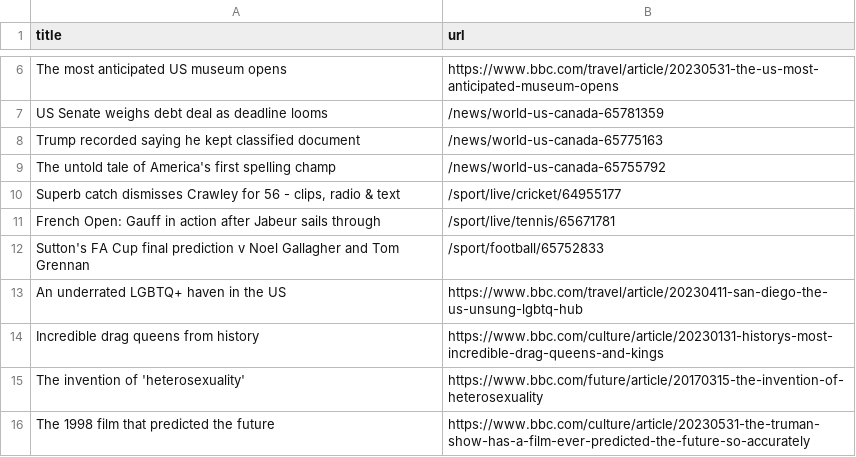
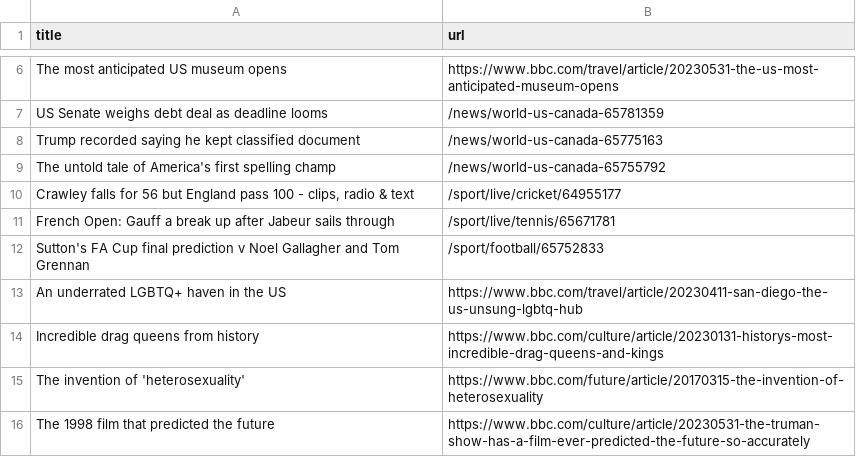
Before and after one commit to vlsachdev/automatic-scraper-bbc, a CSV file: bbc.csv, drawn as a sheet; only a part is shown, gaps mark what is left out.

```diff
--- a/bbc.csv
+++ b/bbc.csv
@@ -9,4 +9,4 @@ Trump recorded saying he kept classified document,/news/world-us-canada-65775163
 The untold tale of America's first spelling champ,/news/world-us-canada-65755792
-"Superb catch dismisses Crawley for 56 - clips, radio & text",/sport/live/cricket/64955177
-French Open: Gauff in action after Jabeur sails through,/sport/live/tennis/65671781
+"Crawley falls for 56 but England pass 100 - clips, radio & text",/sport/live/cricket/64955177
+French Open: Gauff a break up after Jabeur sails through,/sport/live/tennis/65671781
 Sutton's FA Cup final prediction v Noel Gallagher and Tom Grennan,/sport/football/65752833
```
